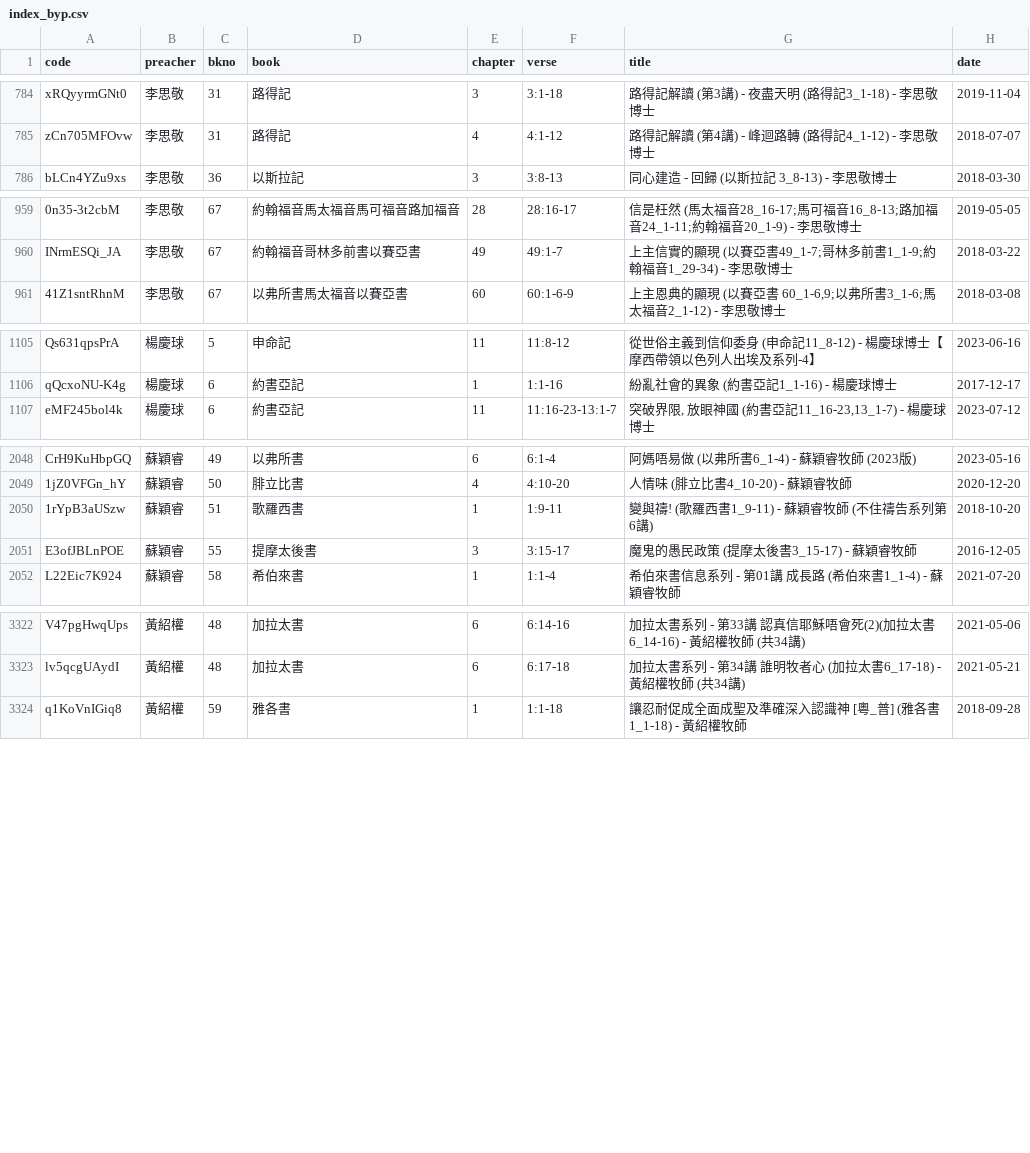
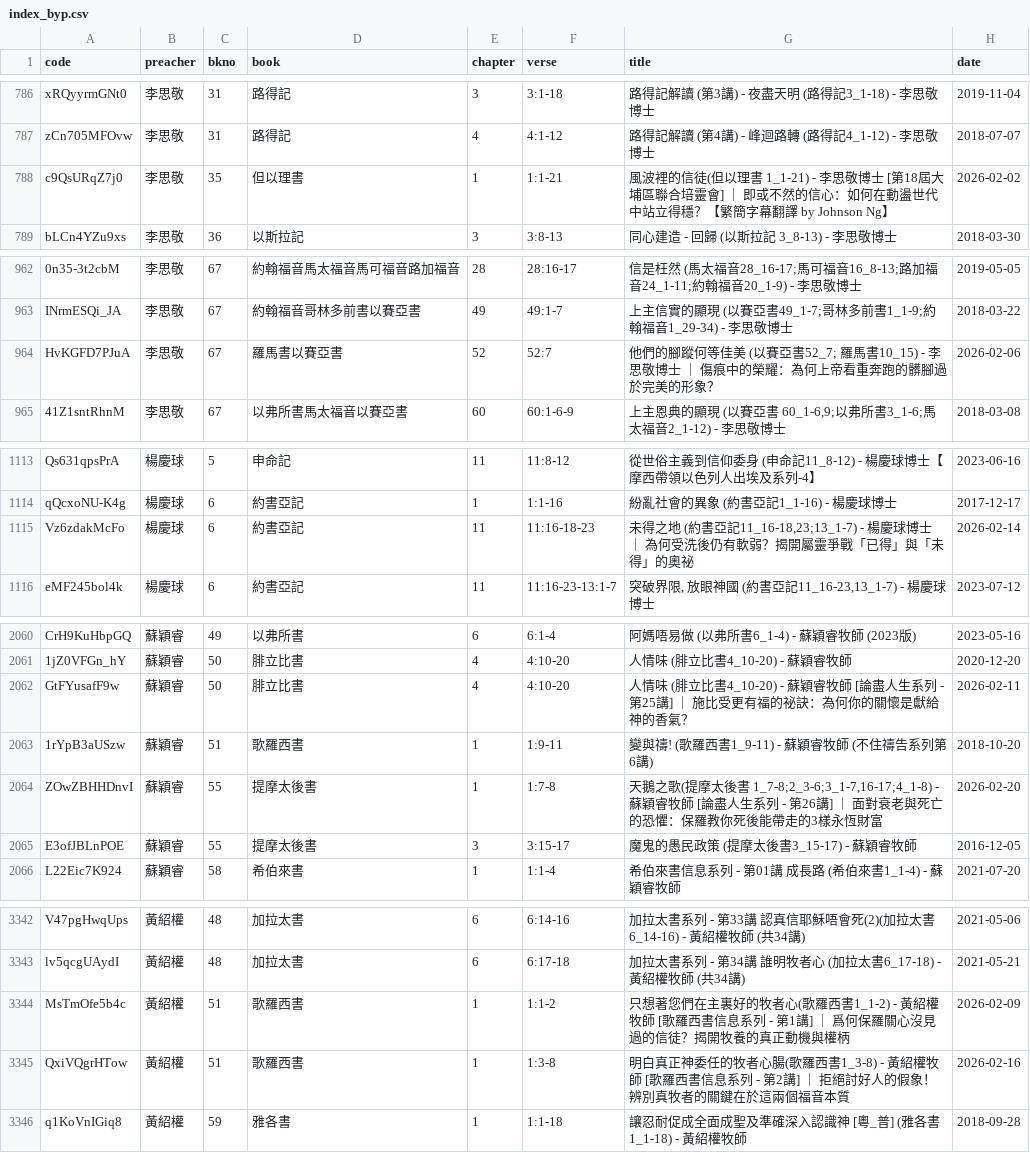
Before and after one commit to michaelchanwahyan/sermon-app, a CSV file: projects/JNG/index_byp.csv, drawn as a sheet; only a part is shown, gaps mark what is left out; the diff covers the shown part only; the diff names each change by its address in the sheet, - before the commit and + after, or states it on an @@ line.

```diff
--- a/projects/JNG/index_byp.csv
+++ b/projects/JNG/index_byp.csv
+row 788: c9QsURqZ7j0 | 李思敬 | 35 | 但以理書 | 1 | 1:1-21 | 風波裡的信徒(但以理書 1_1-21) - 李思敬博士 [第18屆大埔區聯合培靈會] ｜ 即或不然的信心：如何在動盪世代中站立得穩？【繁簡字幕翻譯 by Johnson Ng】 | 2026-02-02
+row 964: HvKGFD7PJuA | 李思敬 | 67 | 羅馬書以賽亞書 | 52 | 52:7 | 他們的腳蹤何等佳美 (以賽亞書52_7; 羅馬書10_15) - 李思敬博士 ｜ 傷痕中的榮耀：為何上帝看重奔跑的髒腳過於完美的形象？ | 2026-02-06
+row 1115: Vz6zdakMcFo | 楊慶球 | 6 | 約書亞記 | 11 | 11:16-18-23 | 未得之地 (約書亞記11_16-18,23;13_1-7) - 楊慶球博士 ｜ 為何受洗後仍有軟弱？揭開屬靈爭戰「已得」與「未得」的奧祕 | 2026-02-14
+row 2062: GtFYusafF9w | 蘇穎睿 | 50 | 腓立比書 | 4 | 4:10-20 | 人情味 (腓立比書4_10-20) - 蘇穎睿牧師 [論盡人生系列 - 第25講] ｜ 施比受更有福的祕訣：為何你的關懷是獻給神的香氣？ | 2026-02-11
+row 2064: ZOwZBHHDnvI | 蘇穎睿 | 55 | 提摩太後書 | 1 | 1:7-8 | 天鵝之歌(提摩太後書 1_7-8;2_3-6;3_1-7,16-17;4_1-8) - 蘇穎睿牧師 [論盡人生系列 - 第26講] ｜ 面對衰老與死亡的恐懼：保羅教你死後能帶走的3樣永恆財富 | 2026-02-20
+row 3344: MsTmOfe5b4c | 黃紹權 | 51 | 歌羅西書 | 1 | 1:1-2 | 只想著您們在主裏好的牧者心(歌羅西書1_1-2) - 黃紹權牧師 [歌羅西書信息系列 - 第1講] ｜ 爲何保羅關心沒見過的信徒？揭開牧養的真正動機與權柄 | 2026-02-09
+row 3345: QxiVQgrHTow | 黃紹權 | 51 | 歌羅西書 | 1 | 1:3-8 | 明白真正神委任的牧者心腸(歌羅西書1_3-8) - 黃紹權牧師 [歌羅西書信息系列 - 第2講] ｜ 拒絕討好人的假象！辨別真牧者的關鍵在於這兩個福音本質 | 2026-02-16
```
Also changed, not shown: 15 added rows elsewhere in this file, projects/ACSMHK/index_byb.csv, projects/ACSMHK/index_byn.csv, 19 other files.
